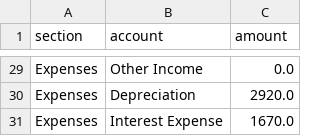
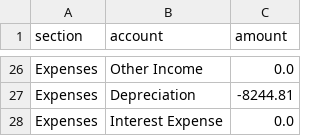
Before and after one commit to Williamfohara/finance-copilot, a CSV file: clean_data/qbo_pl.csv, drawn as a sheet; only a part is shown, gaps mark what is left out; addresses are those after the commit; the diff covers the shown part only; the diff names each change by its address in the sheet, - before the commit and + after, or states it on an @@ line.

```diff
--- a/clean_data/qbo_pl.csv
+++ b/clean_data/qbo_pl.csv
-C27 (amount): 2920.0
+C27 (amount): -8244.81
-C28 (amount): 1670.0
+C28 (amount): 0.0
```
Also changed, not shown: 2 added rows, 5 removed rows, 1 moved row and 17 edited cells elsewhere in this file, clean_data/qbo_account_list.csv, clean_data/qbo_balance_sheet.csv, 22 other files.
